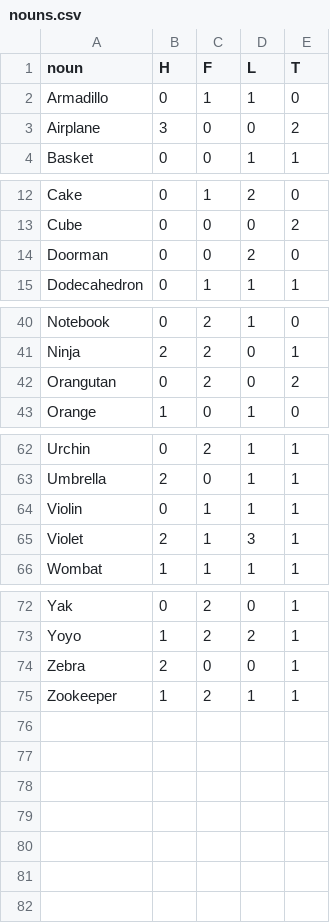
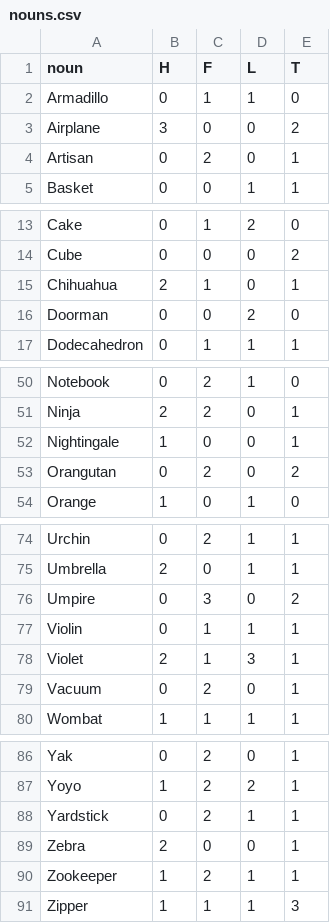
Before and after one commit to snarles/misc, a CSV file: ticklefight_demo/nouns.csv, drawn as a sheet; only a part is shown, gaps mark what is left out; the diff covers the shown part only; the diff names each change by its address in the sheet, - before the commit and + after, or states it on an @@ line.

```diff
--- a/ticklefight_demo/nouns.csv
+++ b/ticklefight_demo/nouns.csv
+row 4: Artisan | 0 | 2 | 0 | 1
+row 15: Chihuahua | 2 | 1 | 0 | 1
+row 52: Nightingale | 1 | 0 | 0 | 1
+row 76: Umpire | 0 | 3 | 0 | 2
+row 79: Vacuum | 0 | 2 | 0 | 1
+row 88: Yardstick | 0 | 2 | 1 | 1
+row 91: Zipper | 1 | 1 | 1 | 3
```
Also changed, not shown: 9 added rows elsewhere in this file, ticklefight_demo/adjectives.csv, 2 other files.
